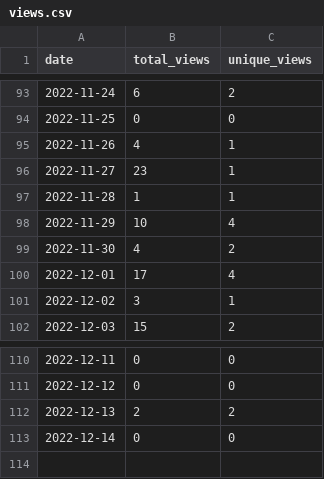
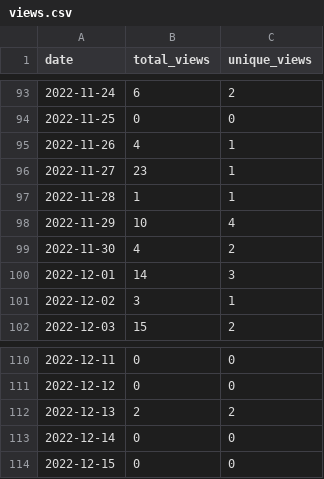
Before and after one commit to MatthewBentz/Comp2210, a CSV file: .traffic/views.csv, drawn as a sheet; only a part is shown, gaps mark what is left out.

```diff
--- a/.traffic/views.csv
+++ b/.traffic/views.csv
@@ -99,3 +99,3 @@ date,total_views,unique_views
 2022-11-30,4,2
-2022-12-01,17,4
+2022-12-01,14,3
 2022-12-02,3,1
@@ -113 +113,2 @@ date,total_views,unique_views
 2022-12-14,0,0
+2022-12-15,0,0
```
Also changed, not shown: .traffic/clones.csv, 3 other files.
